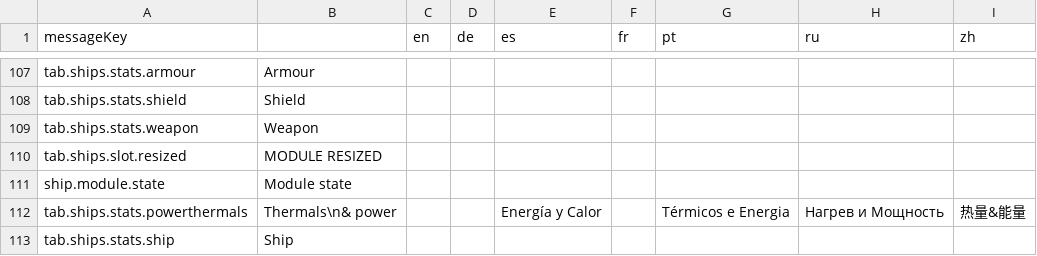
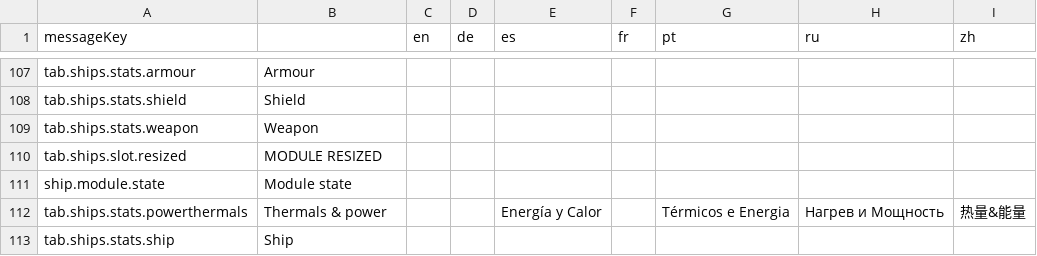
Before and after one commit to jixxed/ed-odyssey-materials-helper, a CSV file: application/src/main/resources/locale/tab.ships.csv, drawn as a sheet; only a part is shown, gaps mark what is left out.

```diff
--- a/application/src/main/resources/locale/tab.ships.csv
+++ b/application/src/main/resources/locale/tab.ships.csv
@@ -111,3 +111,3 @@
 "ship.module.state","Module state","","","","","","",""
-"tab.ships.stats.powerthermals","Thermals\n& power","","","Energía y Calor","","Térmicos e Energia","Нагрев и Мощность","热量&能量"
+"tab.ships.stats.powerthermals","Thermals & power","","","Energía y Calor","","Térmicos e Energia","Нагрев и Мощность","热量&能量"
 "tab.ships.stats.ship","Ship","","","","","","",""
```
Also changed, not shown: 22 other files.
